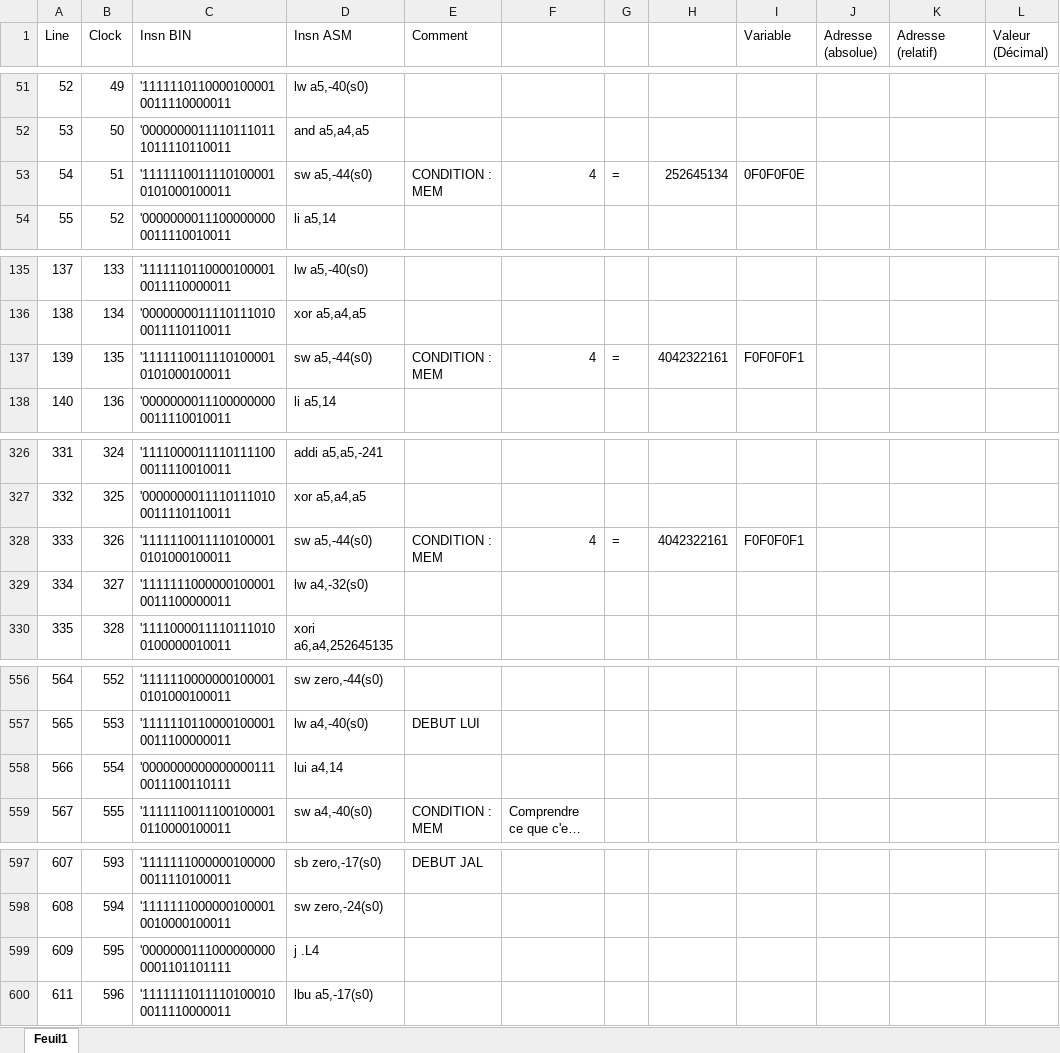
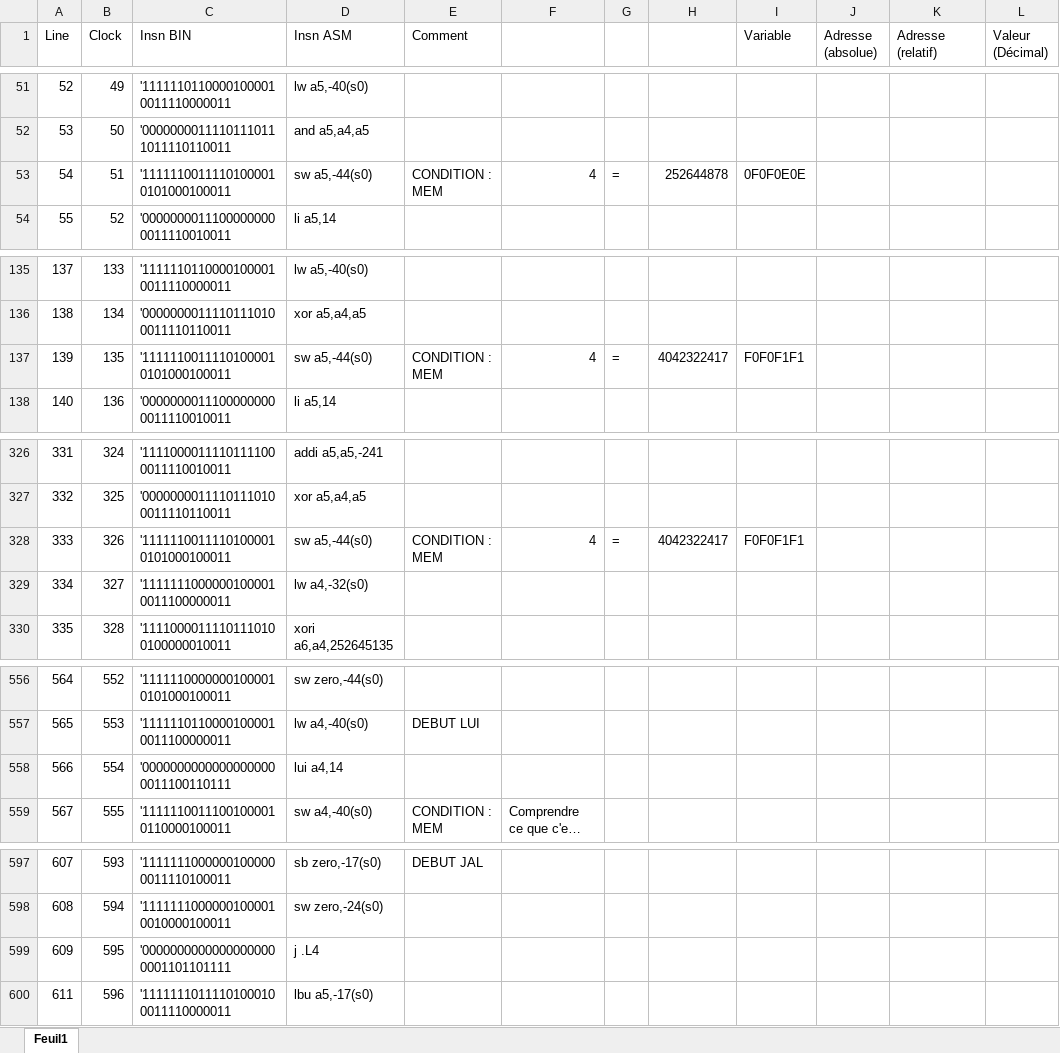
Before and after one commit to romainDCHD/Miniprojet_RISC_V, an Excel workbook: prog/asm_bench_global.xlsx, sheet Feuil1, drawn as a sheet; only a part is shown, gaps mark what is left out; long unchanged cells end in …; values as stored, in another font and other column widths than the file's, no borders; the diff covers the shown part only; the diff names each change by its address in the sheet, - before the commit and + after, or states it on an @@ line.

```diff
--- a/prog/asm_bench_global.xlsx (sheet Feuil1)
+++ b/prog/asm_bench_global.xlsx (sheet Feuil1)
-H53: 252645134
+H53: 252644878
-I53 (Variable): 0F0F0F0E
+I53 (Variable): 0F0F0E0E
-H137: 4042322161
+H137: 4042322417
-I137 (Variable): F0F0F0F1
+I137 (Variable): F0F0F1F1
-H328: 4042322161
+H328: 4042322417
-I328 (Variable): F0F0F0F1
+I328 (Variable): F0F0F1F1
-C558 (Insn BIN): '00000000000000001110011100110111
+C558 (Insn BIN): '00000000000000000000011100110111
-C599 (Insn BIN): '00000001110000000000001101101111
+C599 (Insn BIN): '00000000000000000000001101101111
```
Also changed, not shown: 26 edited cells and merged cells elsewhere in this sheet, 7 other files.
